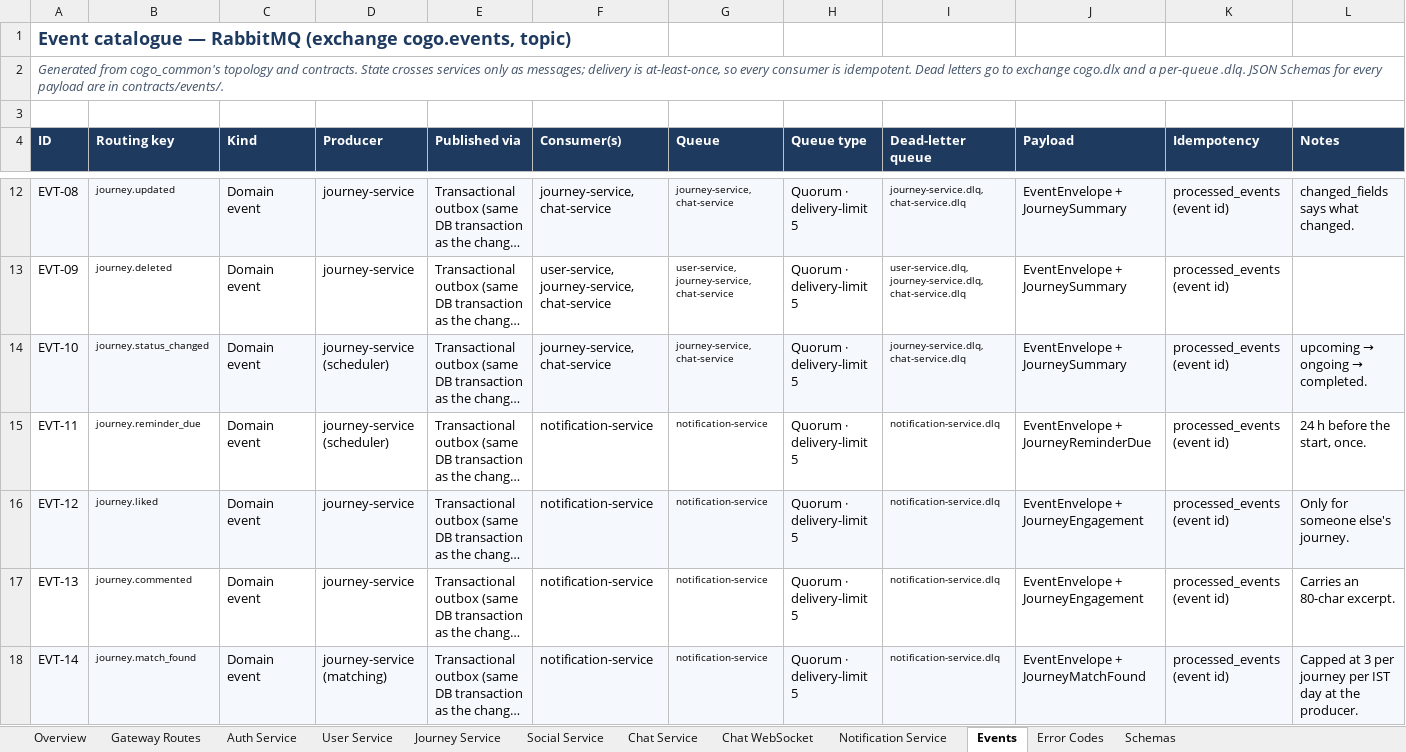
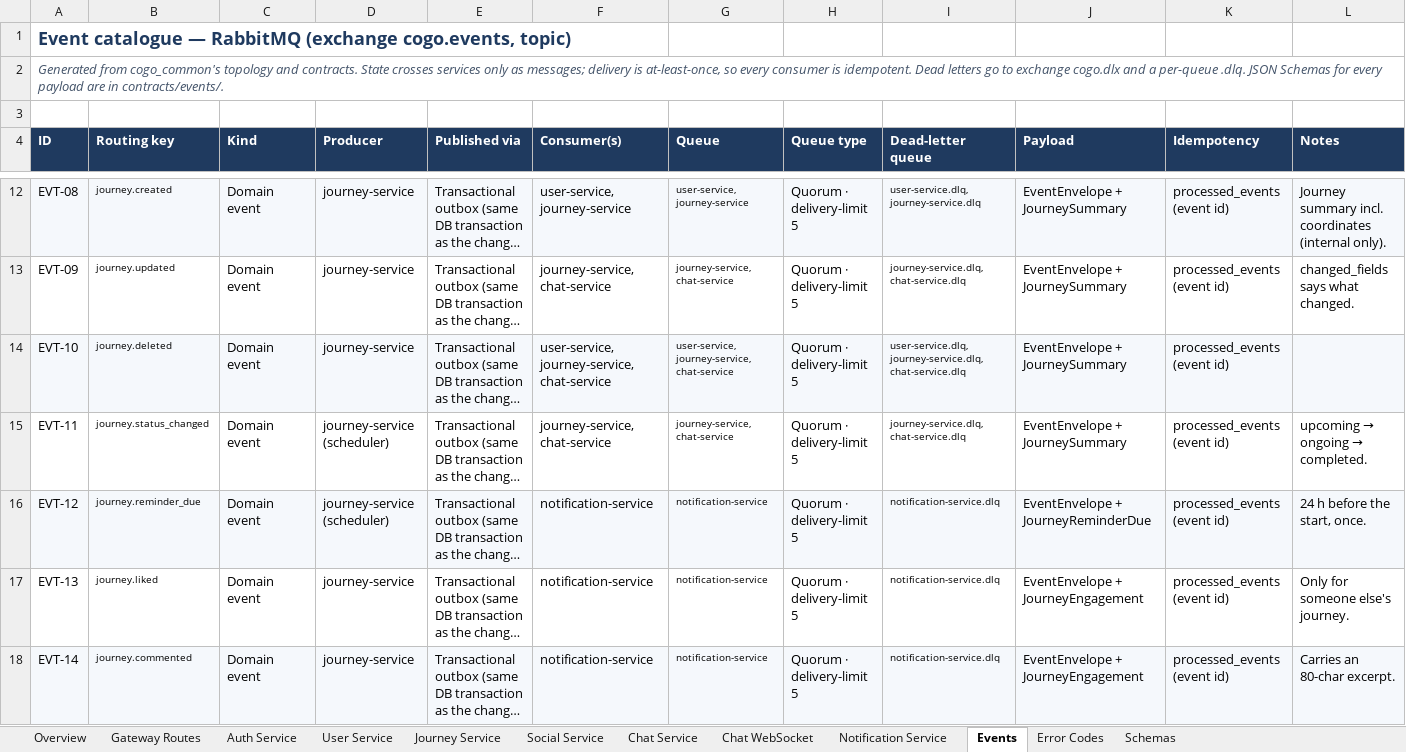
Before and after one commit to cogoworldindia/cogo-backend, an Excel workbook: docs/api/CoGo-API-Reference.xlsx, sheet Events, drawn as a sheet; only a part is shown, gaps mark what is left out; long unchanged cells end in …; values as stored, in another font and other column widths than the file's, no borders; the diff covers the shown part only; the diff names each change by its address in the sheet, - before the commit and + after, or states it on an @@ line.

```diff
--- a/docs/api/CoGo-API-Reference.xlsx (sheet Events)
+++ b/docs/api/CoGo-API-Reference.xlsx (sheet Events)
-B12 (Routing key): journey.updated
+B12 (Routing key): journey.created
-F12 (Consumer(s)): journey-service, chat-service
+F12 (Consumer(s)): user-service, journey-service
-G12 (Queue): journey-service, chat-service
+G12 (Queue): user-service, journey-service
-I12 (Dead-letter queue): journey-service.dlq, chat-service.dlq
+I12 (Dead-letter queue): user-service.dlq, journey-service.dlq
-L12 (Notes): changed_fields says what changed.
+L12 (Notes): Journey summary incl. coordinates (internal only).
-B13 (Routing key): journey.deleted
+B13 (Routing key): journey.updated
-F13 (Consumer(s)): user-service, journey-service, chat-service
+F13 (Consumer(s)): journey-service, chat-service
-G13 (Queue): user-service, journey-service, chat-service
+G13 (Queue): journey-service, chat-service
-I13 (Dead-letter queue): user-service.dlq, journey-service.dlq, chat-service.dlq
+I13 (Dead-letter queue): journey-service.dlq, chat-service.dlq
-L13 (Notes): (empty)
+L13 (Notes): changed_fields says what changed.
-B14 (Routing key): journey.status_changed
+B14 (Routing key): journey.deleted
-D14 (Producer): journey-service (scheduler)
+D14 (Producer): journey-service
-F14 (Consumer(s)): journey-service, chat-service
+F14 (Consumer(s)): user-service, journey-service, chat-service
-G14 (Queue): journey-service, chat-service
+G14 (Queue): user-service, journey-service, chat-service
-I14 (Dead-letter queue): journey-service.dlq, chat-service.dlq
+I14 (Dead-letter queue): user-service.dlq, journey-service.dlq, chat-service.dlq
@@ L14 (Notes): upcoming → ongoing → completed. → (empty) @@
-B15 (Routing key): journey.reminder_due
+B15 (Routing key): journey.status_changed
-F15 (Consumer(s)): notification-service
+F15 (Consumer(s)): journey-service, chat-service
-G15 (Queue): notification-service
+G15 (Queue): journey-service, chat-service
-I15 (Dead-letter queue): notification-service.dlq
+I15 (Dead-letter queue): journey-service.dlq, chat-service.dlq
-J15 (Payload): EventEnvelope + JourneyReminderDue
+J15 (Payload): EventEnvelope + JourneySummary
@@ L15 (Notes): 24 h before the start, once. → upcoming → ongoing → completed. @@
-B16 (Routing key): journey.liked
+B16 (Routing key): journey.reminder_due
-D16 (Producer): journey-service
+D16 (Producer): journey-service (scheduler)
-J16 (Payload): EventEnvelope + JourneyEngagement
+J16 (Payload): EventEnvelope + JourneyReminderDue
-L16 (Notes): Only for someone else's journey.
+L16 (Notes): 24 h before the start, once.
-B17 (Routing key): journey.commented
+B17 (Routing key): journey.liked
-L17 (Notes): Carries an 80-char excerpt.
+L17 (Notes): Only for someone else's journey.
-B18 (Routing key): journey.match_found
+B18 (Routing key): journey.commented
-D18 (Producer): journey-service (matching)
+D18 (Producer): journey-service
-J18 (Payload): EventEnvelope + JourneyMatchFound
+J18 (Payload): EventEnvelope + JourneyEngagement
-L18 (Notes): Capped at 3 per journey per IST day at the producer.
+L18 (Notes): Carries an 80-char excerpt.
```
Also changed, not shown: 1 added row and 79 edited cells elsewhere in this sheet, sheet Schemas, sheet User Service, sheet Gateway Routes, sheet Error Codes, sheet Chat Service, sheet Journey Service, 2 more sheets, 18 other files.
